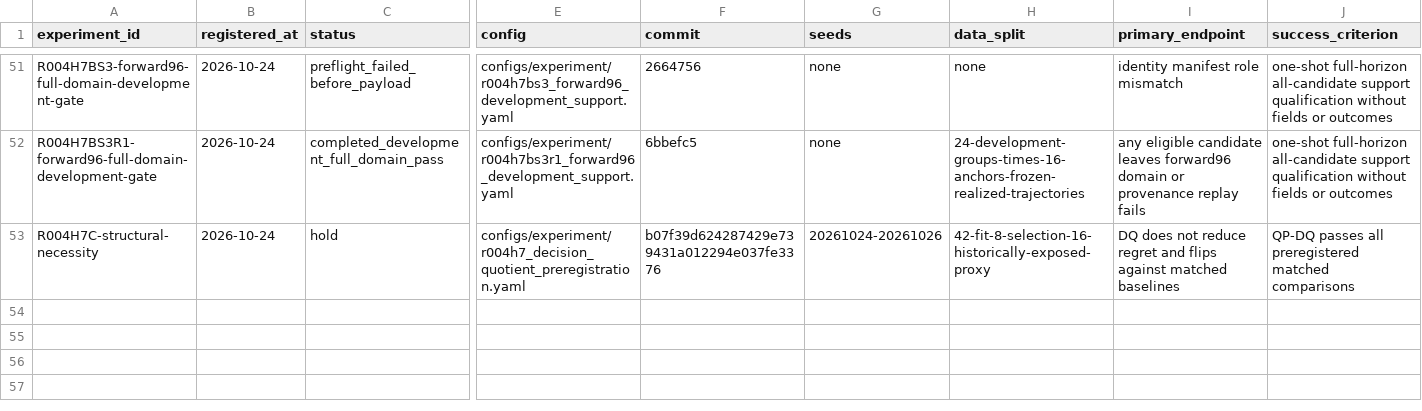
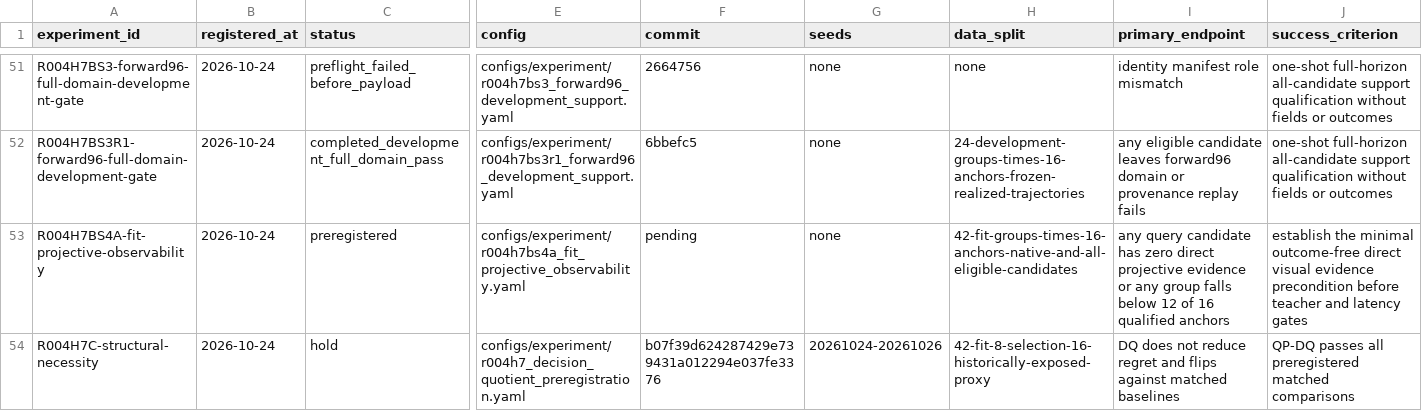
Before and after one commit to KUN-11-77/AORTA-Drive, a CSV file: experiments/registry.csv, drawn as a sheet; only a part is shown, gaps mark what is left out; rows hold the shown columns only; the diff names each change by its address in the sheet, - before the commit and + after, or states it on an @@ line.

Commit message:
Preregister H7BS4A visual observability gate

```diff
--- a/experiments/registry.csv
+++ b/experiments/registry.csv
+row 53: R004H7BS4A-fit-projective-observability | 2026-10-24 | preregistered | configs/experiment/r004h7bs4a_fit_projective_observability.yaml | pending | none | 42-fit-groups-times-16-anchors-native-and-all-eligible-candidates | any query candidate has zero direct projective evidence or any group falls below 12 of 16 qualified anchors | establish the minimal outcome-free direct visual evidence precondition before teacher and latency gates
```
Also changed, not shown: 10 other files.
